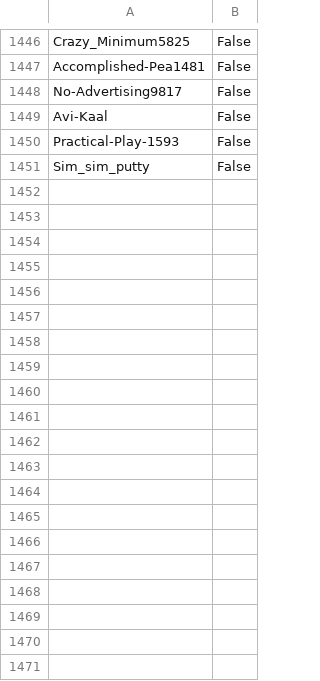
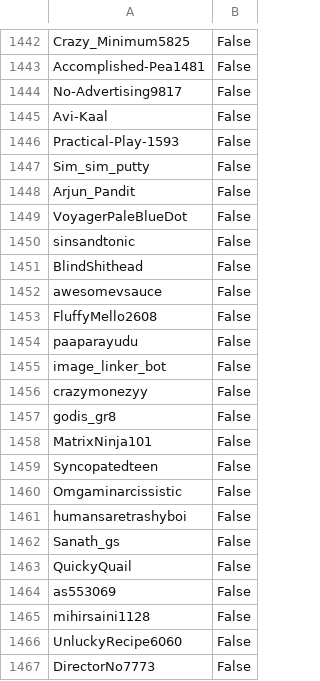
Before and after one commit to sickastley/redusers, a CSV file: data/right.csv, drawn as a sheet; only a part is shown, gaps mark what is left out; the diff covers the shown part only.

```diff
--- a/data/right.csv
+++ b/data/right.csv
@@ -1451 +1447,21 @@ Practical-Play-1593,False
 Sim_sim_putty,False
+Arjun_Pandit,False
+VoyagerPaleBlueDot,False
+sinsandtonic,False
+BlindShithead,False
+awesomevsauce,False
+FluffyMello2608,False
+paaparayudu,False
+image_linker_bot,False
+crazymonezyy,False
+godis_gr8,False
+MatrixNinja101,False
+Syncopatedteen,False
+Omgaminarcissistic,False
+humansaretrashyboi,False
+Sanath_gs,False
+QuickyQuail,False
+as553069,False
+mihirsaini1128,False
+UnluckyRecipe6060,False
+DirectorNo7773,False
```
Also changed, not shown: 30 added rows and 4 removed rows elsewhere in this file, data/left.csv.
